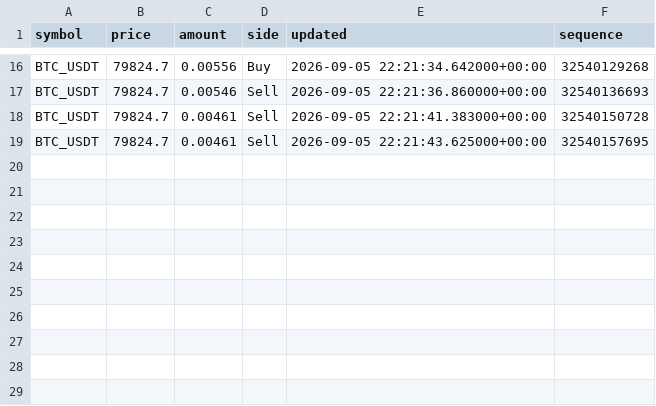
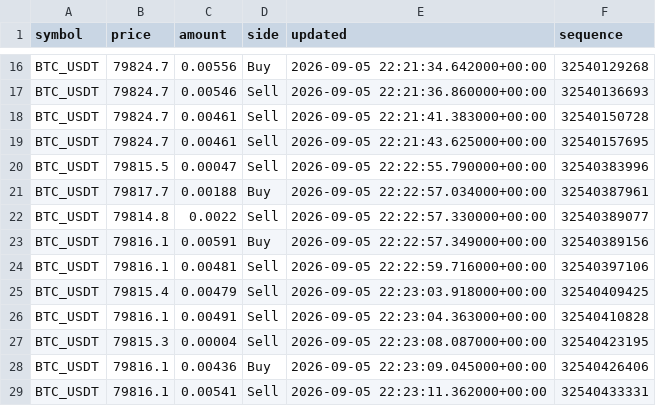
Before and after one commit to beheshti2025hesam-prog/btc_tabdeal_public_test, a CSV file: data/trades.csv, drawn as a sheet; only a part is shown, gaps mark what is left out; the diff names each change by its address in the sheet, - before the commit and + after, or states it on an @@ line.

```diff
--- a/data/trades.csv
+++ b/data/trades.csv
+row 20: BTC_USDT | 79815.5 | 0.00047 | Sell | 2026-09-05 22:22:55.790000+00:00 | 32540383996
+row 21: BTC_USDT | 79817.7 | 0.00188 | Buy | 2026-09-05 22:22:57.034000+00:00 | 32540387961
+row 22: BTC_USDT | 79814.8 | 0.0022 | Sell | 2026-09-05 22:22:57.330000+00:00 | 32540389077
+row 23: BTC_USDT | 79816.1 | 0.00591 | Buy | 2026-09-05 22:22:57.349000+00:00 | 32540389156
+row 24: BTC_USDT | 79816.1 | 0.00481 | Sell | 2026-09-05 22:22:59.716000+00:00 | 32540397106
+row 25: BTC_USDT | 79815.4 | 0.00479 | Sell | 2026-09-05 22:23:03.918000+00:00 | 32540409425
+row 26: BTC_USDT | 79816.1 | 0.00491 | Sell | 2026-09-05 22:23:04.363000+00:00 | 32540410828
+row 27: BTC_USDT | 79815.3 | 0.00004 | Sell | 2026-09-05 22:23:08.087000+00:00 | 32540423195
+row 28: BTC_USDT | 79816.1 | 0.00436 | Buy | 2026-09-05 22:23:09.045000+00:00 | 32540426406
+row 29: BTC_USDT | 79816.1 | 0.00541 | Sell | 2026-09-05 22:23:11.362000+00:00 | 32540433331
```
